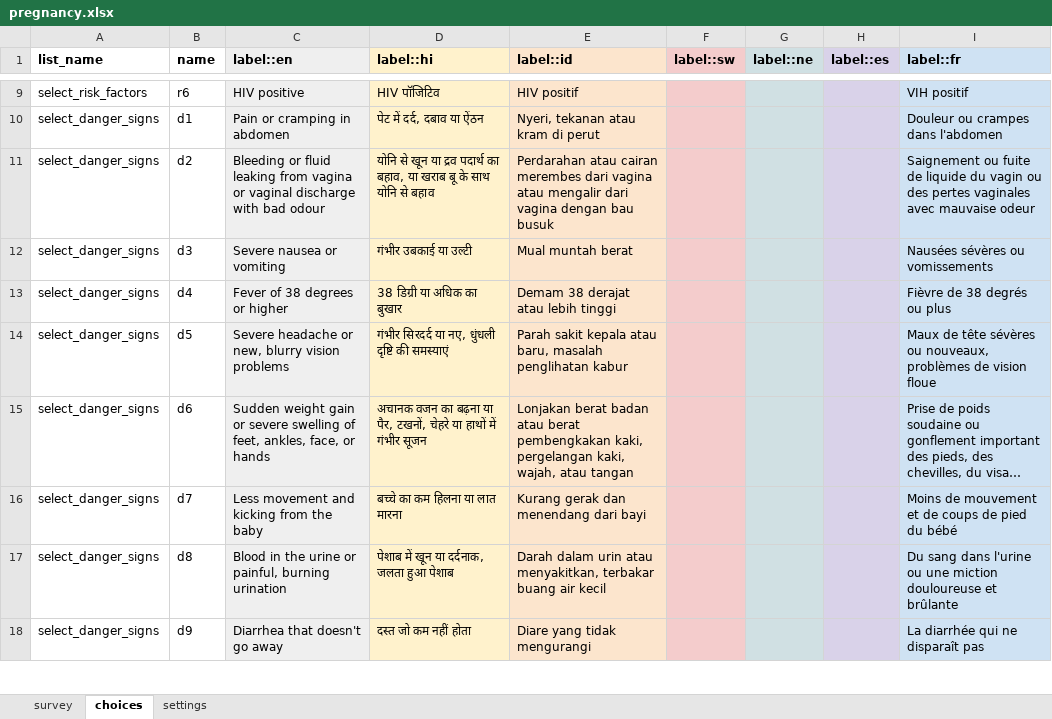
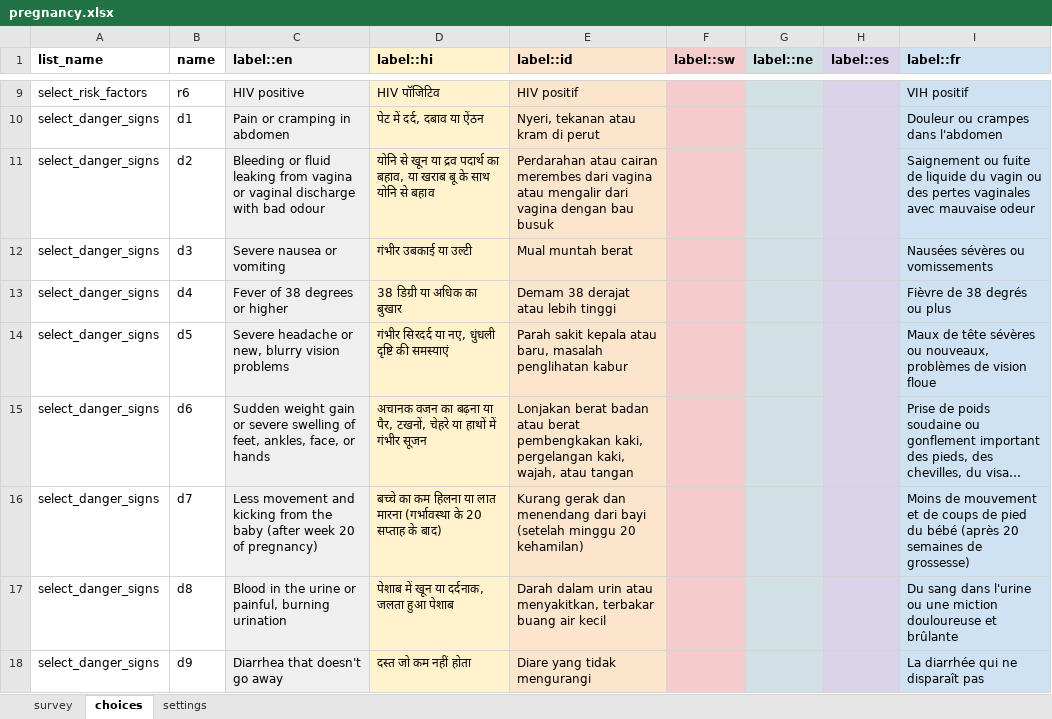
Before and after one commit to medic/cht-core, an Excel workbook: config/standard/forms/app/pregnancy.xlsx, sheet choices, drawn as a sheet; only a part is shown, gaps mark what is left out; long unchanged cells end in …; values as stored, in another font and other column widths than the file's, no borders; charts and pictures not drawn; the diff names each change by its address in the sheet, - before the commit and + after, or states it on an @@ line.

```diff
--- a/config/standard/forms/app/pregnancy.xlsx (sheet choices)
+++ b/config/standard/forms/app/pregnancy.xlsx (sheet choices)
-C16 (label::en): …the baby
+C16 (label::en): …the baby (after week 20 of pregnancy)
-D16 (label::hi): …लात मारना
+D16 (label::hi): …लात मारना (गर्भावस्था के 20 सप्ताह के बाद)
-E16 (label::id): …dari bayi
+E16 (label::id): …dari bayi (setelah minggu 20 kehamilan)
-I16 (label::fr): …du bébé
+I16 (label::fr): …du bébé (après 20 semaines de grossesse)
```
Also changed, not shown: sheet survey, sheet settings, config/standard/forms/app/immunization_visit.xlsx, config/standard/forms/app/postnatal_visit.xlsx, 17 other files.
